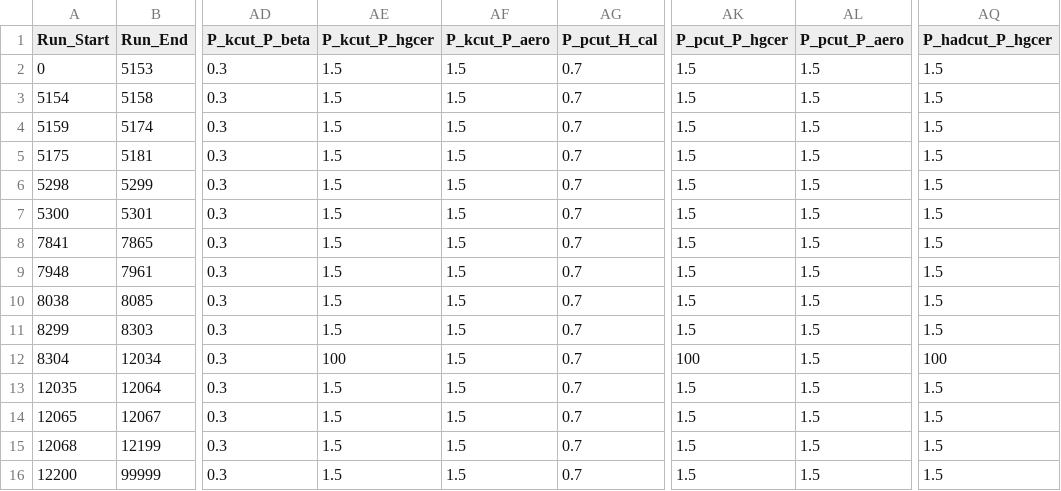
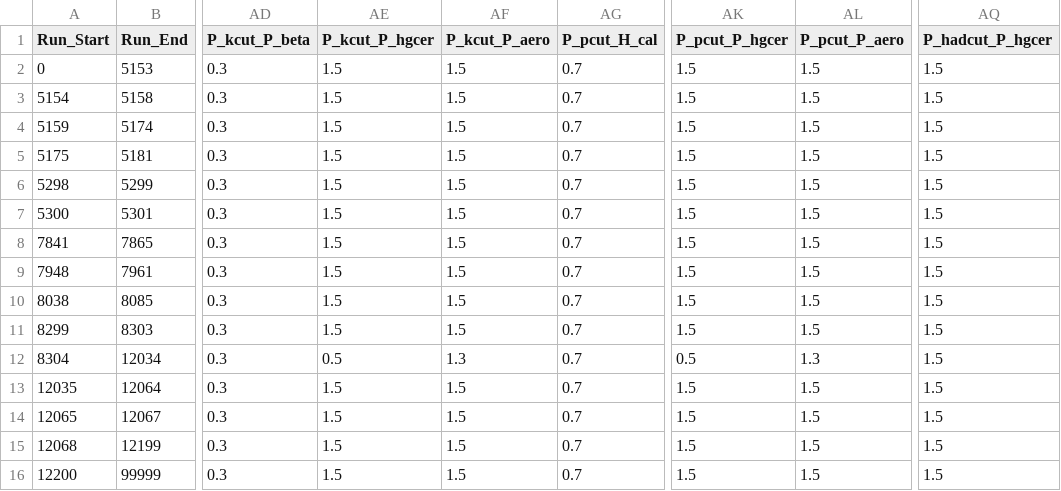
Before and after one commit to JeffersonLab/UTIL_PION, a CSV file: DB/PARAM/PID_Parameters.csv, drawn as a sheet; only a part is shown, gaps mark what is left out; the diff names each change by its address in the sheet, - before the commit and + after, or states it on an @@ line.

```diff
--- a/DB/PARAM/PID_Parameters.csv
+++ b/DB/PARAM/PID_Parameters.csv
-AE12 (P_kcut_P_hgcer): 100
+AE12 (P_kcut_P_hgcer): 0.5
-AF12 (P_kcut_P_aero): 1.5
+AF12 (P_kcut_P_aero): 1.3
-AK12 (P_pcut_P_hgcer): 100
+AK12 (P_pcut_P_hgcer): 0.5
-AL12 (P_pcut_P_aero): 1.5
+AL12 (P_pcut_P_aero): 1.3
-AQ12 (P_hadcut_P_hgcer): 100
+AQ12 (P_hadcut_P_hgcer): 1.5
```
Also changed, not shown: DB/PARAM/Misc_Parameters.csv, 24 other files.
